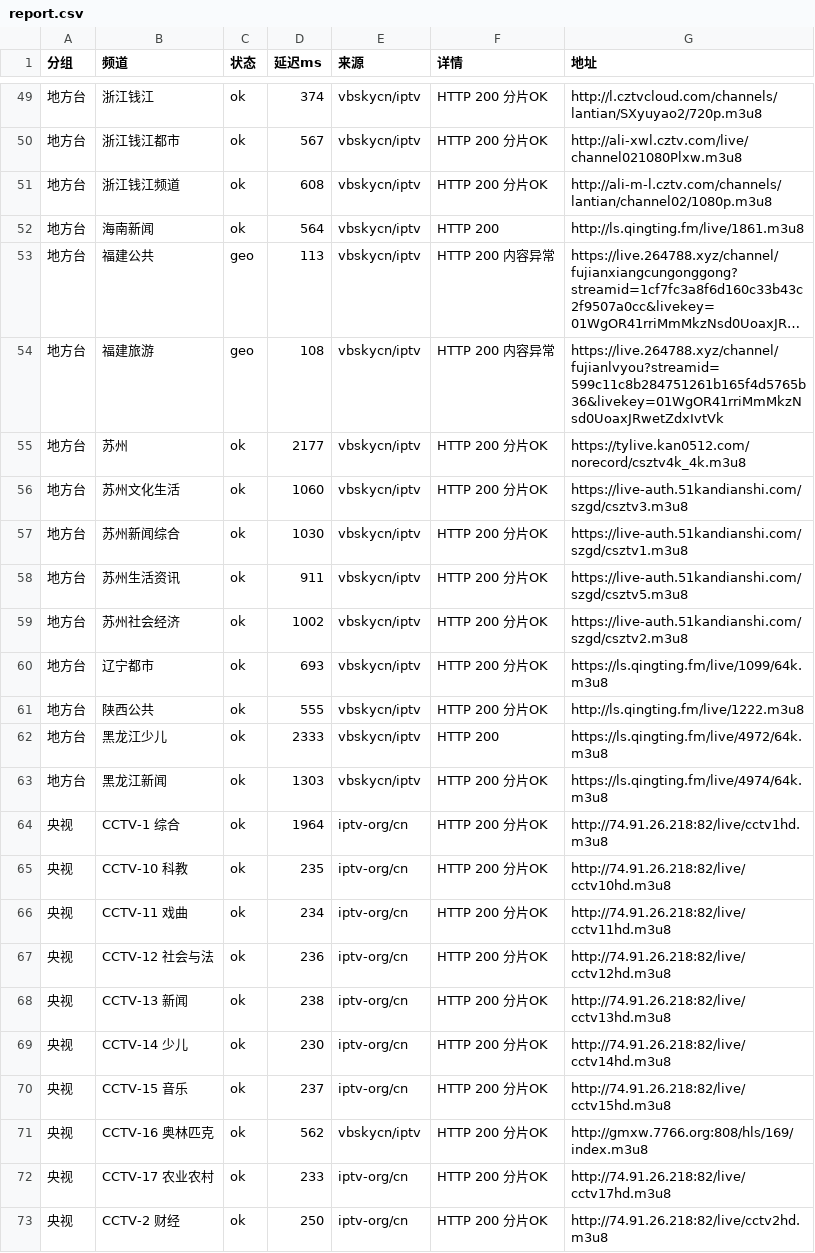
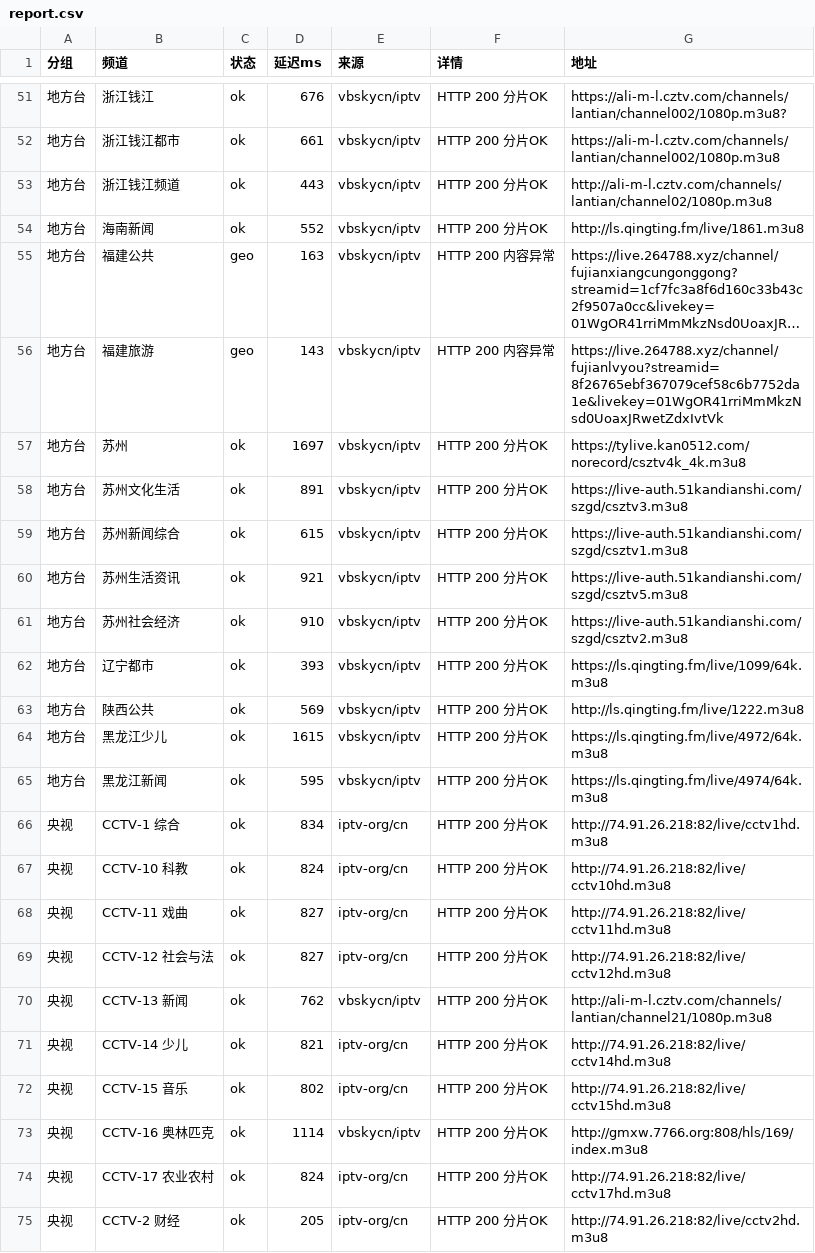
Before and after one commit to coollightxp/live-tv, a CSV file: report.csv, drawn as a sheet; only a part is shown, gaps mark what is left out; long unchanged cells end in …; addresses are those after the commit; the diff covers the shown part only; the diff names each change by its address in the sheet, - before the commit and + after, or states it on an @@ line.

```diff
--- a/report.csv
+++ b/report.csv
-D51 (延迟ms): 374
+D51 (延迟ms): 676
-G51 (地址): http://l.cztvcloud.com/channels/lantian/SXyuyao2/720p.m3u8
+G51 (地址): https://ali-m-l.cztv.com/channels/lantian/channel002/1080p.m3u8?
-D52 (延迟ms): 567
+D52 (延迟ms): 661
-G52 (地址): http://ali-xwl.cztv.com/live/channel021080Plxw.m3u8
+G52 (地址): https://ali-m-l.cztv.com/channels/lantian/channel002/1080p.m3u8
-D53 (延迟ms): 608
+D53 (延迟ms): 443
-D54 (延迟ms): 564
+D54 (延迟ms): 552
-F54 (详情): HTTP 200
+F54 (详情): HTTP 200 分片OK
-D55 (延迟ms): 113
+D55 (延迟ms): 163
-D56 (延迟ms): 108
+D56 (延迟ms): 143
-G56 (地址): https://live.264788.xyz/channel/fujianlvyou?streamid=599c11c8b284751261b165f4d5765b36&livekey=01WgOR41rriMmMkzNsd0UoaxJRwetZdxIvtVk
+G56 (地址): https://live.264788.xyz/channel/fujianlvyou?streamid=8f26765ebf367079cef58c6b7752da1e&livekey=01WgOR41rriMmMkzNsd0UoaxJRwetZdxIvtVk
-D57 (延迟ms): 2177
+D57 (延迟ms): 1697
-D58 (延迟ms): 1060
+D58 (延迟ms): 891
-D59 (延迟ms): 1030
+D59 (延迟ms): 615
-D60 (延迟ms): 911
+D60 (延迟ms): 921
-D61 (延迟ms): 1002
+D61 (延迟ms): 910
-D62 (延迟ms): 693
+D62 (延迟ms): 393
-D63 (延迟ms): 555
+D63 (延迟ms): 569
-D64 (延迟ms): 2333
+D64 (延迟ms): 1615
-F64 (详情): HTTP 200
+F64 (详情): HTTP 200 分片OK
-D65 (延迟ms): 1303
+D65 (延迟ms): 595
-D66 (延迟ms): 1964
+D66 (延迟ms): 834
-D67 (延迟ms): 235
+D67 (延迟ms): 824
-D68 (延迟ms): 234
+D68 (延迟ms): 827
-D69 (延迟ms): 236
+D69 (延迟ms): 827
-D70 (延迟ms): 238
+D70 (延迟ms): 762
-E70 (来源): iptv-org/cn
+E70 (来源): vbskycn/iptv
-G70 (地址): http://74.91.26.218:82/live/cctv13hd.m3u8
+G70 (地址): http://ali-m-l.cztv.com/channels/lantian/channel21/1080p.m3u8
-D71 (延迟ms): 230
+D71 (延迟ms): 821
-D72 (延迟ms): 237
+D72 (延迟ms): 802
-D73 (延迟ms): 562
+D73 (延迟ms): 1114
-D74 (延迟ms): 233
+D74 (延迟ms): 824
-D75 (延迟ms): 250
+D75 (延迟ms): 205
```
Also changed, not shown: 3 added rows, 1 removed row and 71 edited cells elsewhere in this file, 3 other files.
